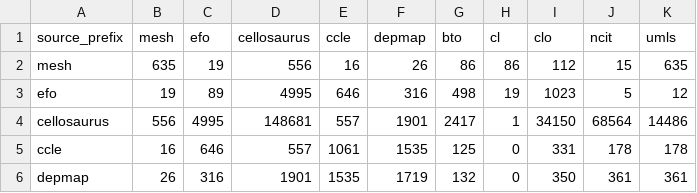
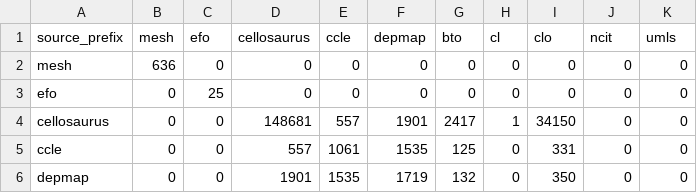
Before and after one commit to biopragmatics/semra, a TSV file: scripts/cell/counts.tsv, drawn as a sheet; only a part is shown; the diff covers the shown part only.

Commit message:
Update cell output

```diff
--- a/scripts/cell/counts.tsv
+++ b/scripts/cell/counts.tsv
@@ -1,6 +1,6 @@
 source_prefix	mesh	efo	cellosaurus	ccle	depmap	bto	cl	clo	ncit	umls
-mesh	635	19	556	16	26	86	86	112	15	635
-efo	19	89	4995	646	316	498	19	1023	5	12
-cellosaurus	556	4995	148681	557	1901	2417	1	34150	68564	14486
-ccle	16	646	557	1061	1535	125	0	331	178	178
-depmap	26	316	1901	1535	1719	132	0	350	361	361
+mesh	636	0	0	0	0	0	0	0	0	0
+efo	0	25	0	0	0	0	0	0	0	0
+cellosaurus	0	0	148681	557	1901	2417	1	34150	0	0
+ccle	0	0	557	1061	1535	125	0	331	0	0
+depmap	0	0	1901	1535	1719	132	0	350	0	0
```
Also changed, not shown: 31 edited cells elsewhere in this file, 4 other files.
